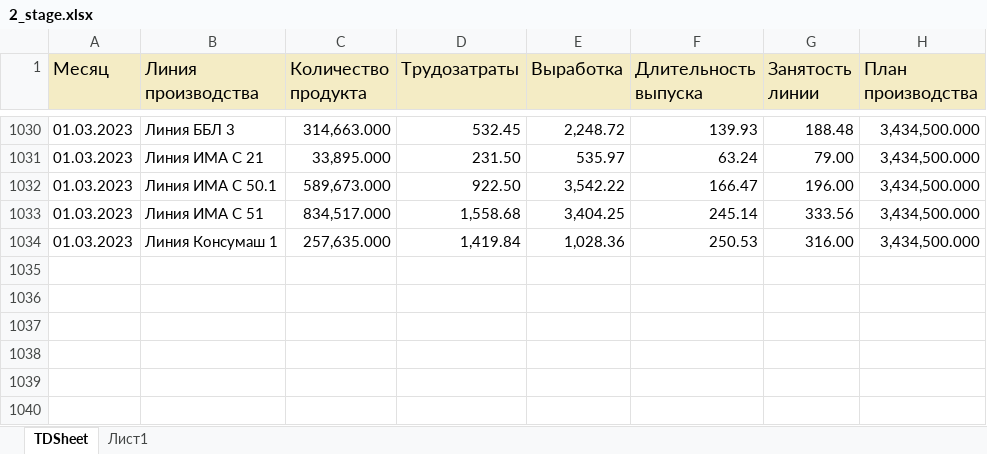
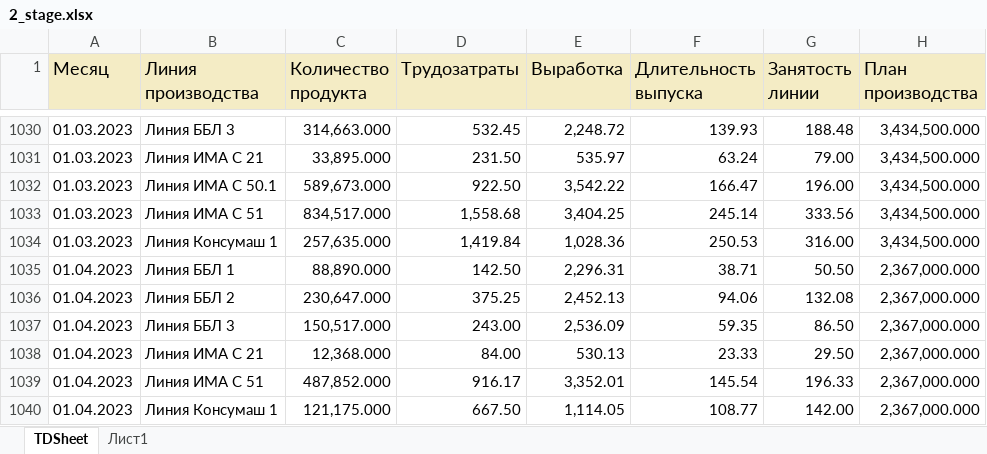
Before and after one commit to andreykoz82/KPI-PBI, an Excel workbook: 2_stage.xlsx, sheet TDSheet, drawn as a sheet; only a part is shown, gaps mark what is left out; values as stored, in another font and other column widths than the file's, no borders; the diff names each change by its address in the sheet, - before the commit and + after, or states it on an @@ line.

Commit message:
Changes to be committed: 	modified:   1_satge_volume.xlsx 	modified:   1_stage.xlsx 	modified:   2_stage.xlsx 	modified:   2_stage_volume.xlsx 	modified:   cost_price 1 stage.xlsx 	modified:   cost_price.xlsx 	modified:   defectura.xlsx 	modified:   expenses.xlsx 	modified:   raw_mat_bad_stock.xlsx 	modified:   report.pbix 	modified:   sales_extend.xlsx
Changes not staged for commit:
	modified:   finish_goods_stocks.xlsx

```diff
--- a/2_stage.xlsx (sheet TDSheet)
+++ b/2_stage.xlsx (sheet TDSheet)
+row 1035: 01.04.2023 | Линия ББЛ 1 | 88,890.000 | 142.50 | 2,296.31 | 38.71 | 50.50 | 2,367,000.000
+row 1036: 01.04.2023 | Линия ББЛ 2 | 230,647.000 | 375.25 | 2,452.13 | 94.06 | 132.08 | 2,367,000.000
+row 1037: 01.04.2023 | Линия ББЛ 3 | 150,517.000 | 243.00 | 2,536.09 | 59.35 | 86.50 | 2,367,000.000
+row 1038: 01.04.2023 | Линия ИМА C 21 | 12,368.000 | 84.00 | 530.13 | 23.33 | 29.50 | 2,367,000.000
+row 1039: 01.04.2023 | Линия ИМА С 51 | 487,852.000 | 916.17 | 3,352.01 | 145.54 | 196.33 | 2,367,000.000
+row 1040: 01.04.2023 | Линия Консумаш 1 | 121,175.000 | 667.50 | 1,114.05 | 108.77 | 142.00 | 2,367,000.000
```
Also changed, not shown: 1_satge_volume.xlsx, 1_stage.xlsx, 6 other files.
